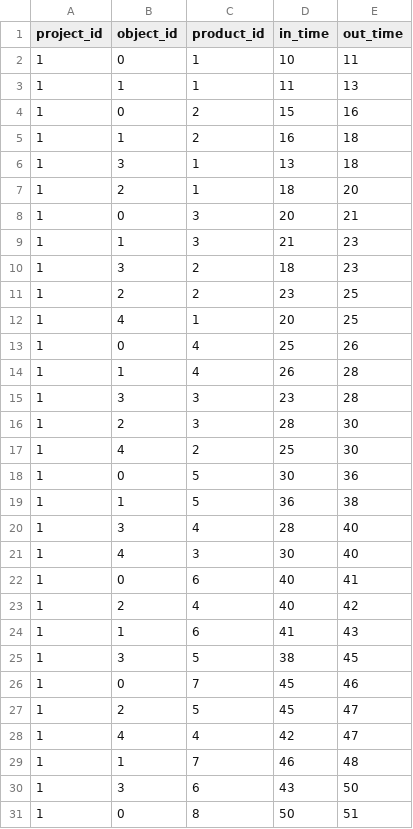
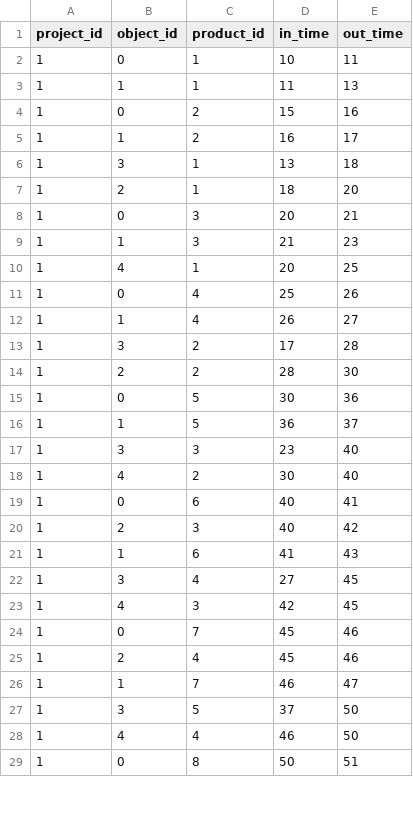
Before and after one commit to Tentailsahri/DT_FINAL_Project, a CSV file: CSV/product_flow_list1.csv, drawn as a sheet; only a part is shown; the diff covers the shown part only.

```diff
--- a/CSV/product_flow_list1.csv
+++ b/CSV/product_flow_list1.csv
@@ -4,3 +4,3 @@ project_id,object_id,product_id,in_time,out_time
 1,0,2,15,16
-1,1,2,16,18
+1,1,2,16,17
 1,3,1,13,18
@@ -9,23 +9,21 @@ project_id,object_id,product_id,in_time,out_time
 1,1,3,21,23
-1,3,2,18,23
-1,2,2,23,25
 1,4,1,20,25
 1,0,4,25,26
-1,1,4,26,28
-1,3,3,23,28
-1,2,3,28,30
-1,4,2,25,30
+1,1,4,26,27
+1,3,2,17,28
+1,2,2,28,30
 1,0,5,30,36
-1,1,5,36,38
-1,3,4,28,40
-1,4,3,30,40
+1,1,5,36,37
+1,3,3,23,40
+1,4,2,30,40
 1,0,6,40,41
-1,2,4,40,42
+1,2,3,40,42
 1,1,6,41,43
-1,3,5,38,45
+1,3,4,27,45
+1,4,3,42,45
 1,0,7,45,46
-1,2,5,45,47
-1,4,4,42,47
-1,1,7,46,48
-1,3,6,43,50
+1,2,4,45,46
+1,1,7,46,47
+1,3,5,37,50
+1,4,4,46,50
 1,0,8,50,51
```
Also changed, not shown: 2 added rows, 2 removed rows and 38 edited cells elsewhere in this file, CSV/Unity/scene 1/object_state_list1.csv, CSV/buf_count_list1.csv, 10 other files.
